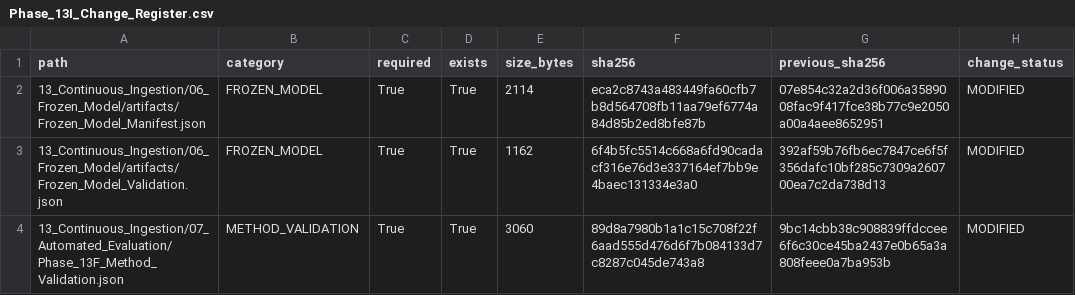
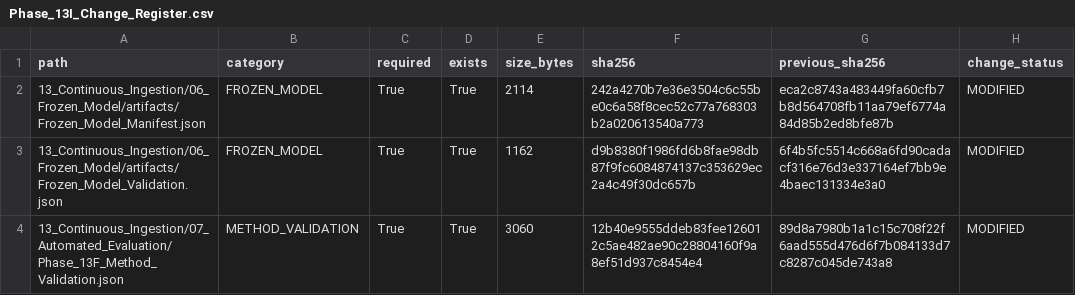
Before and after one commit to Rahul787-ai/Semiconductor-Credit-Risk-ML-main, a CSV file: 13_Continuous_Ingestion/08_Governance/Phase_13I_Change_Register.csv, drawn as a sheet.

```diff
--- a/13_Continuous_Ingestion/08_Governance/Phase_13I_Change_Register.csv
+++ b/13_Continuous_Ingestion/08_Governance/Phase_13I_Change_Register.csv
@@ -1,4 +1,4 @@
 path,category,required,exists,size_bytes,sha256,previous_sha256,change_status
-13_Continuous_Ingestion/06_Frozen_Model/artifacts/Frozen_Model_Manifest.json,FROZEN_MODEL,True,True,2114,eca2c8743a483449fa60cfb7b8d564708fb11aa79ef6774a84d85b2ed8bfe87b,07e854c32a2d36f006a3589008fac9f417fce38b77c9e2050a00a4aee8652951,MODIFIED
-13_Continuous_Ingestion/06_Frozen_Model/artifacts/Frozen_Model_Validation.json,FROZEN_MODEL,True,True,1162,6f4b5fc5514c668a6fd90cadacf316e76d3e337164ef7bb9e4baec131334e3a0,392af59b76fb6ec7847ce6f5f356dafc10bf285c7309a260700ea7c2da738d13,MODIFIED
-13_Continuous_Ingestion/07_Automated_Evaluation/Phase_13F_Method_Validation.json,METHOD_VALIDATION,True,True,3060,89d8a7980b1a1c15c708f22f6aad555d476d6f7b084133d7c8287c045de743a8,9bc14cbb38c908839ffdccee6f6c30ce45ba2437e0b65a3a808feee0a7ba953b,MODIFIED
+13_Continuous_Ingestion/06_Frozen_Model/artifacts/Frozen_Model_Manifest.json,FROZEN_MODEL,True,True,2114,242a4270b7e36e3504c6c55be0c6a58f8cec52c77a768303b2a020613540a773,eca2c8743a483449fa60cfb7b8d564708fb11aa79ef6774a84d85b2ed8bfe87b,MODIFIED
+13_Continuous_Ingestion/06_Frozen_Model/artifacts/Frozen_Model_Validation.json,FROZEN_MODEL,True,True,1162,d9b8380f1986fd6b8fae98db87f9fc6084874137c353629ec2a4c49f30dc657b,6f4b5fc5514c668a6fd90cadacf316e76d3e337164ef7bb9e4baec131334e3a0,MODIFIED
+13_Continuous_Ingestion/07_Automated_Evaluation/Phase_13F_Method_Validation.json,METHOD_VALIDATION,True,True,3060,12b40e9555ddeb83fee126012c5ae482ae90c28804160f9a8ef51d937c8454e4,89d8a7980b1a1c15c708f22f6aad555d476d6f7b084133d7c8287c045de743a8,MODIFIED
```
Also changed, not shown: 13_Continuous_Ingestion/08_Governance/Phase_13I_Artifact_Hashes.csv, 10 other files.
